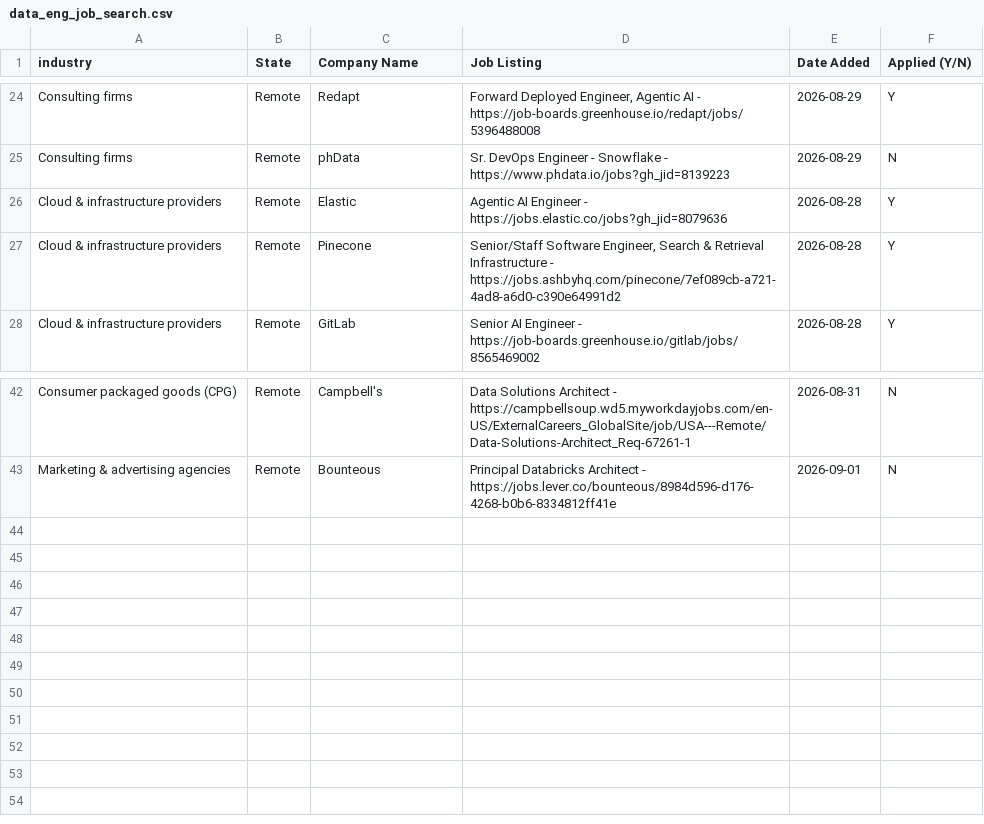
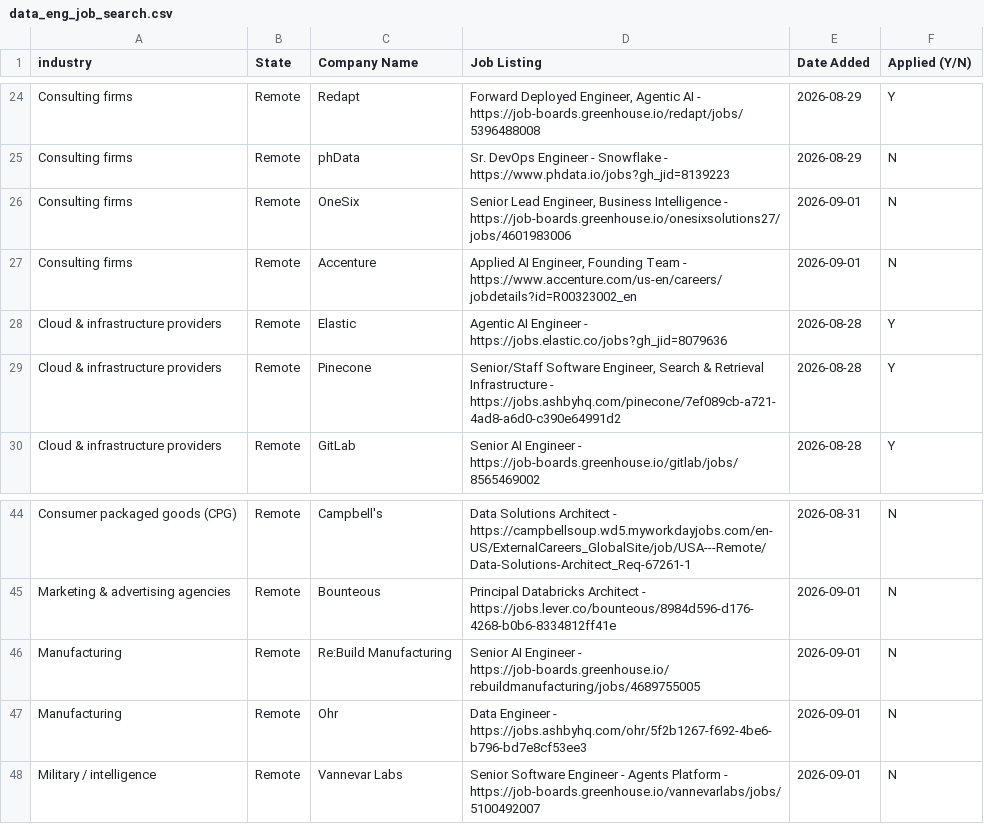
Before and after one commit to sandervw/job-search, a CSV file: data_eng_job_search.csv, drawn as a sheet; only a part is shown, gaps mark what is left out; the diff names each change by its address in the sheet, - before the commit and + after, or states it on an @@ line.

```diff
--- a/data_eng_job_search.csv
+++ b/data_eng_job_search.csv
+row 26: Consulting firms | Remote | OneSix | Senior Lead Engineer, Business Intelligence - https://job-boards.greenhouse.io/onesixsolutions27/jobs/4601983006 | 2026-09-01 | N
+row 27: Consulting firms | Remote | Accenture | Applied AI Engineer, Founding Team - https://www.accenture.com/us-en/careers/jobdetails?id=R00323002_en | 2026-09-01 | N
+row 46: Manufacturing | Remote | Re:Build Manufacturing | Senior AI Engineer - https://job-boards.greenhouse.io/rebuildmanufacturing/jobs/4689755005 | 2026-09-01 | N
+row 47: Manufacturing | Remote | Ohr | Data Engineer - https://jobs.ashbyhq.com/ohr/5f2b1267-f692-4be6-b796-bd7e8cf53ee3 | 2026-09-01 | N
+row 48: Military / intelligence | Remote | Vannevar Labs | Senior Software Engineer - Agents Platform - https://job-boards.greenhouse.io/vannevarlabs/jobs/5100492007 | 2026-09-01 | N
```
